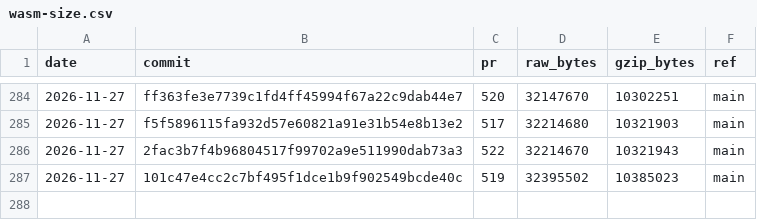
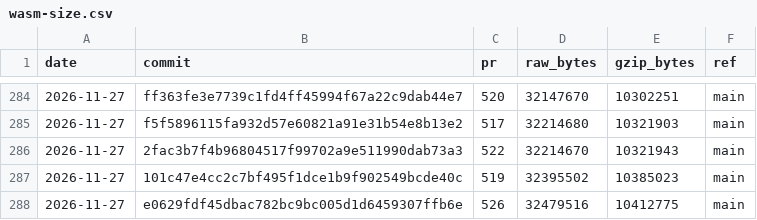
Before and after one commit to curvyo/curvyo, a CSV file: wasm-size.csv, drawn as a sheet; only a part is shown, gaps mark what is left out; the diff names each change by its address in the sheet, - before the commit and + after, or states it on an @@ line.

```diff
--- a/wasm-size.csv
+++ b/wasm-size.csv
+row 288: 2026-11-27 | e0629fdf45dbac782bc9bc005d1d6459307ffb6e | 526 | 32479516 | 10412775 | main
```
Also changed, not shown: 2 other files.
